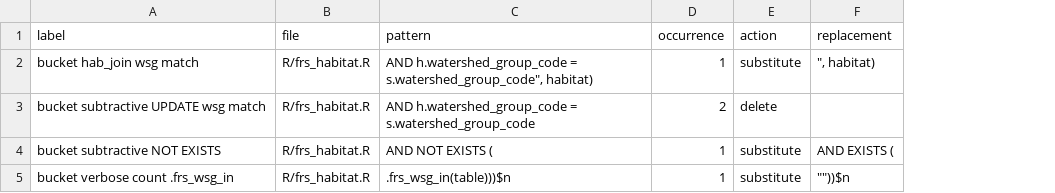
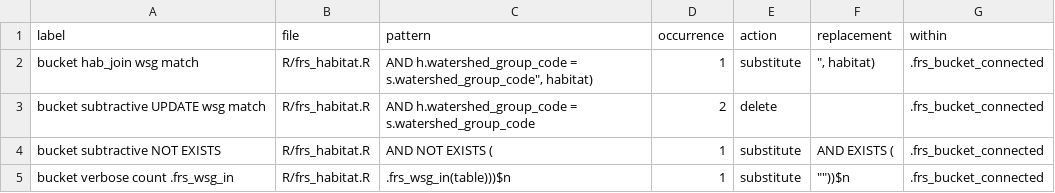
Before and after one commit to NewGraphEnvironment/fresh, a CSV file: dev/mutation_sweep_sites_bucket.csv, drawn as a sheet; the diff names each change by its address in the sheet, - before the commit and + after, or states it on an @@ line.

```diff
--- a/dev/mutation_sweep_sites_bucket.csv
+++ b/dev/mutation_sweep_sites_bucket.csv
+column G (within), rows 2-5: all .frs_bucket_connected
```
Also changed, not shown: 1 other file.
